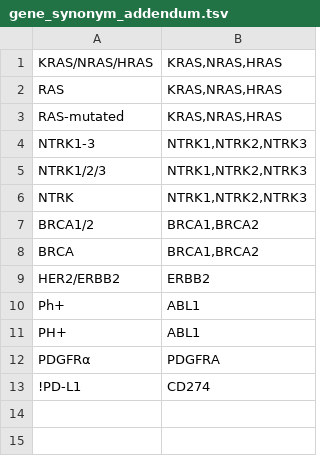
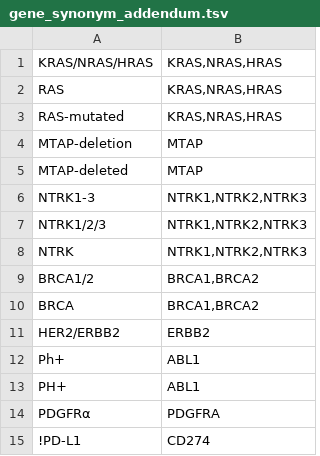
Before and after one commit to sumedhasaxena/nct2ctml, a TSV file: ref/gene_synonym_addendum.tsv, drawn as a sheet; the diff names each change by its address in the sheet, - before the commit and + after, or states it on an @@ line.

Commit message:
fix: add MTAP-related synonyms to gene synonym addendum

```diff
--- a/ref/gene_synonym_addendum.tsv
+++ b/ref/gene_synonym_addendum.tsv
+row 4: MTAP-deletion | MTAP
+row 5: MTAP-deleted | MTAP
```
